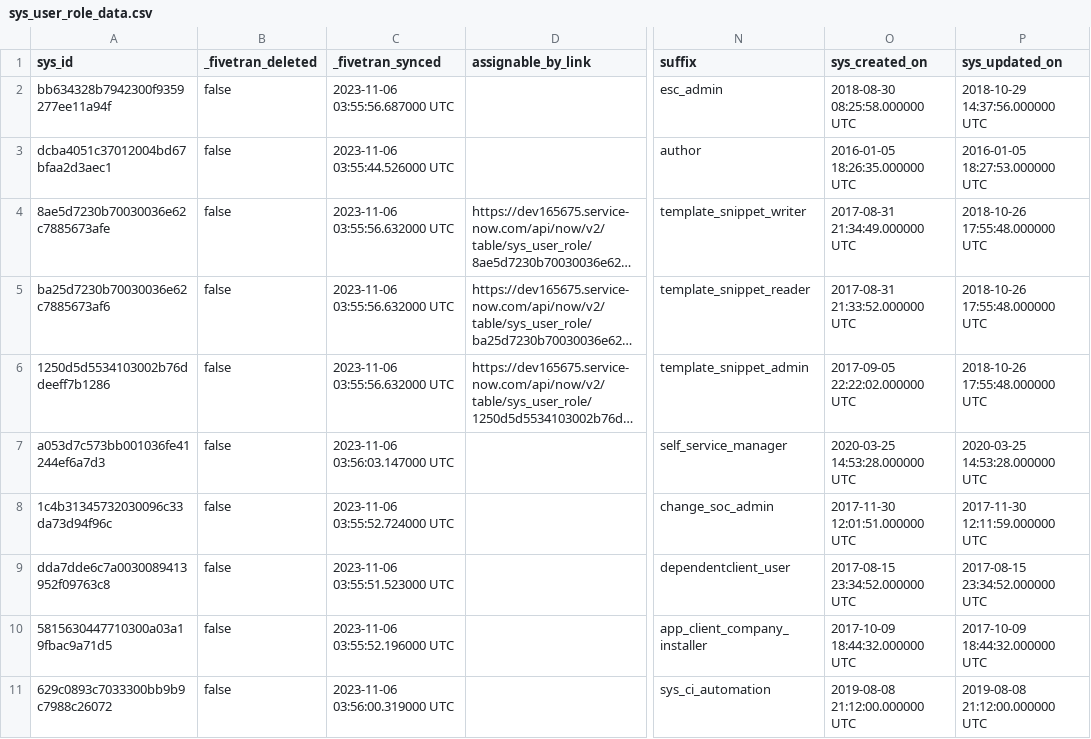
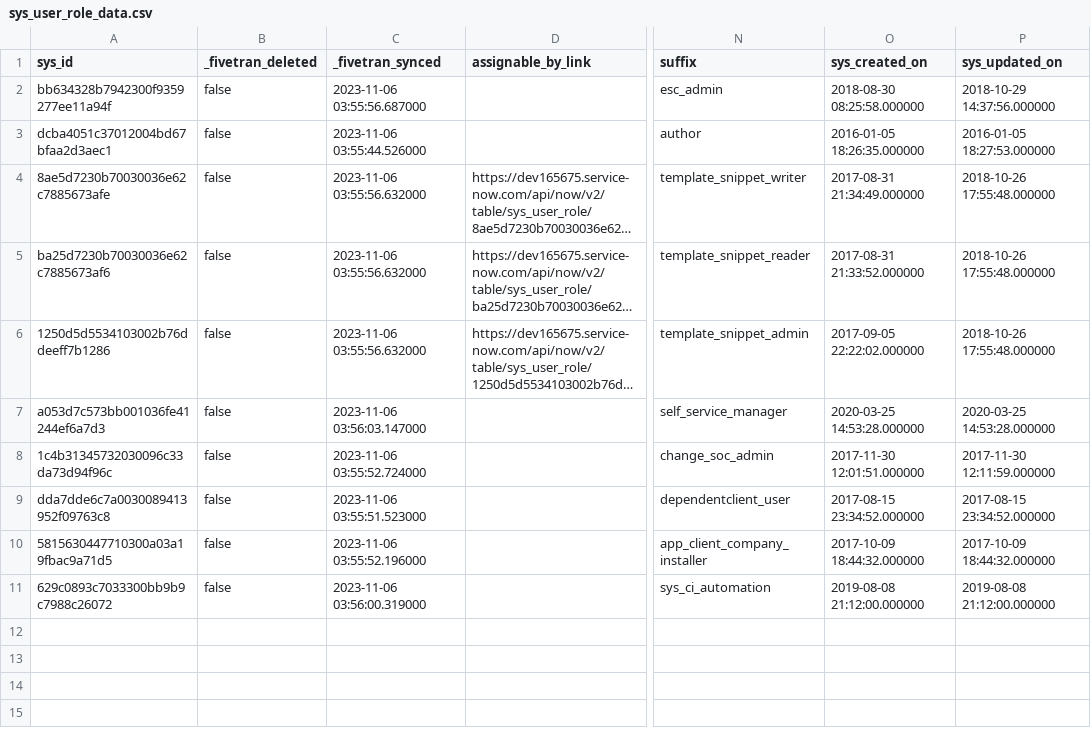
Before and after one commit to fivetran/dbt_servicenow, a CSV file: integration_tests/seeds/sys_user_role_data.csv, drawn as a sheet; only a part is shown, gaps mark what is left out; long unchanged cells end in …; the diff names each change by its address in the sheet, - before the commit and + after, or states it on an @@ line.

```diff
--- a/integration_tests/seeds/sys_user_role_data.csv
+++ b/integration_tests/seeds/sys_user_role_data.csv
-C2 (_fivetran_synced): 2023-11-06 03:55:56.687000 UTC
+C2 (_fivetran_synced): 2023-11-06 03:55:56.687000
-O2 (sys_created_on): 2018-08-30 08:25:58.000000 UTC
+O2 (sys_created_on): 2018-08-30 08:25:58.000000
-P2 (sys_updated_on): 2018-10-29 14:37:56.000000 UTC
+P2 (sys_updated_on): 2018-10-29 14:37:56.000000
-C3 (_fivetran_synced): 2023-11-06 03:55:44.526000 UTC
+C3 (_fivetran_synced): 2023-11-06 03:55:44.526000
-O3 (sys_created_on): 2016-01-05 18:26:35.000000 UTC
+O3 (sys_created_on): 2016-01-05 18:26:35.000000
-P3 (sys_updated_on): 2016-01-05 18:27:53.000000 UTC
+P3 (sys_updated_on): 2016-01-05 18:27:53.000000
-C4:C6 (_fivetran_synced): 2023-11-06 03:55:56.632000 UTC
+C4:C6 (_fivetran_synced): 2023-11-06 03:55:56.632000
-O4 (sys_created_on): 2017-08-31 21:34:49.000000 UTC
+O4 (sys_created_on): 2017-08-31 21:34:49.000000
-P4:P6 (sys_updated_on): 2018-10-26 17:55:48.000000 UTC
+P4:P6 (sys_updated_on): 2018-10-26 17:55:48.000000
-O5 (sys_created_on): 2017-08-31 21:33:52.000000 UTC
+O5 (sys_created_on): 2017-08-31 21:33:52.000000
-O6 (sys_created_on): 2017-09-05 22:22:02.000000 UTC
+O6 (sys_created_on): 2017-09-05 22:22:02.000000
-C7 (_fivetran_synced): 2023-11-06 03:56:03.147000 UTC
+C7 (_fivetran_synced): 2023-11-06 03:56:03.147000
-O7 (sys_created_on): 2020-03-25 14:53:28.000000 UTC
+O7 (sys_created_on): 2020-03-25 14:53:28.000000
-P7 (sys_updated_on): 2020-03-25 14:53:28.000000 UTC
+P7 (sys_updated_on): 2020-03-25 14:53:28.000000
-C8 (_fivetran_synced): 2023-11-06 03:55:52.724000 UTC
+C8 (_fivetran_synced): 2023-11-06 03:55:52.724000
-O8 (sys_created_on): 2017-11-30 12:01:51.000000 UTC
+O8 (sys_created_on): 2017-11-30 12:01:51.000000
-P8 (sys_updated_on): 2017-11-30 12:11:59.000000 UTC
+P8 (sys_updated_on): 2017-11-30 12:11:59.000000
-C9 (_fivetran_synced): 2023-11-06 03:55:51.523000 UTC
+C9 (_fivetran_synced): 2023-11-06 03:55:51.523000
-O9 (sys_created_on): 2017-08-15 23:34:52.000000 UTC
+O9 (sys_created_on): 2017-08-15 23:34:52.000000
-P9 (sys_updated_on): 2017-08-15 23:34:52.000000 UTC
+P9 (sys_updated_on): 2017-08-15 23:34:52.000000
-C10 (_fivetran_synced): 2023-11-06 03:55:52.196000 UTC
+C10 (_fivetran_synced): 2023-11-06 03:55:52.196000
-O10 (sys_created_on): 2017-10-09 18:44:32.000000 UTC
+O10 (sys_created_on): 2017-10-09 18:44:32.000000
-P10 (sys_updated_on): 2017-10-09 18:44:32.000000 UTC
+P10 (sys_updated_on): 2017-10-09 18:44:32.000000
-C11 (_fivetran_synced): 2023-11-06 03:56:00.319000 UTC
+C11 (_fivetran_synced): 2023-11-06 03:56:00.319000
-O11 (sys_created_on): 2019-08-08 21:12:00.000000 UTC
+O11 (sys_created_on): 2019-08-08 21:12:00.000000
-P11 (sys_updated_on): 2019-08-08 21:12:00.000000 UTC
+P11 (sys_updated_on): 2019-08-08 21:12:00.000000
```
Also changed, not shown: integration_tests/seeds/sys_user_grmember_data.csv, integration_tests/seeds/sys_user_has_role_data.csv.
